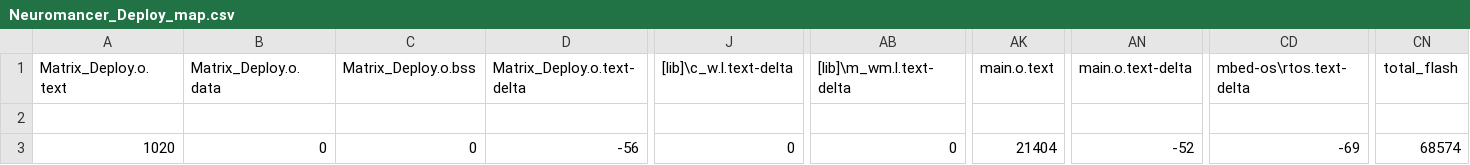
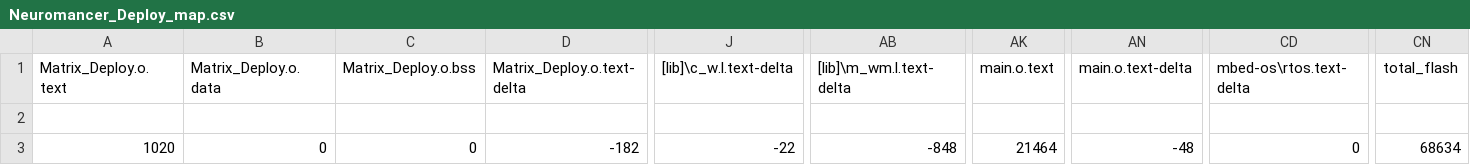
Before and after one commit to jjpendlebury/PROJECT_NEUROMANCER, a CSV file: Software/MBED/Neuromancer_Deploy/BUILD/NUCLEO_F429ZI/ARMC6/Neuromancer_Deploy_map.csv, drawn as a sheet; only a part is shown, gaps mark what is left out; the diff names each change by its address in the sheet, - before the commit and + after, or states it on an @@ line.

```diff
--- a/Software/MBED/Neuromancer_Deploy/BUILD/NUCLEO_F429ZI/ARMC6/Neuromancer_Deploy_map.csv
+++ b/Software/MBED/Neuromancer_Deploy/BUILD/NUCLEO_F429ZI/ARMC6/Neuromancer_Deploy_map.csv
-D3 (Matrix_Deploy.o.text-delta): -56
+D3 (Matrix_Deploy.o.text-delta): -182
-J3 ([lib]\c_w.l.text-delta): 0
+J3 ([lib]\c_w.l.text-delta): -22
-AB3 ([lib]\m_wm.l.text-delta): 0
+AB3 ([lib]\m_wm.l.text-delta): -848
-AK3 (main.o.text): 21404
+AK3 (main.o.text): 21464
-AN3 (main.o.text-delta): -52
+AN3 (main.o.text-delta): -48
-CD3 (mbed-os\rtos.text-delta): -69
+CD3 (mbed-os\rtos.text-delta): 0
-CN3 (total_flash): 68574
+CN3 (total_flash): 68634
```
Also changed, not shown: 10 other files.
